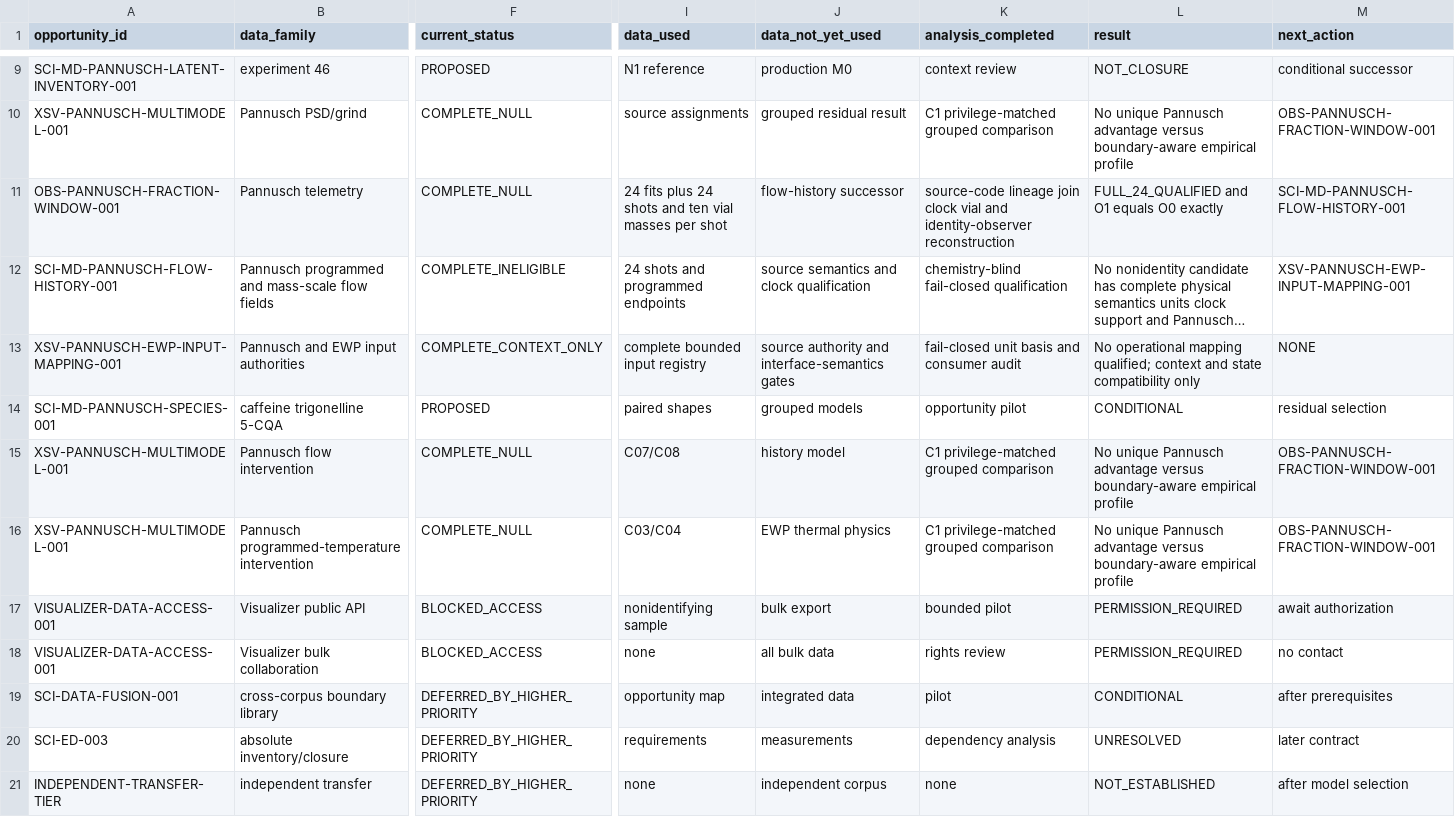
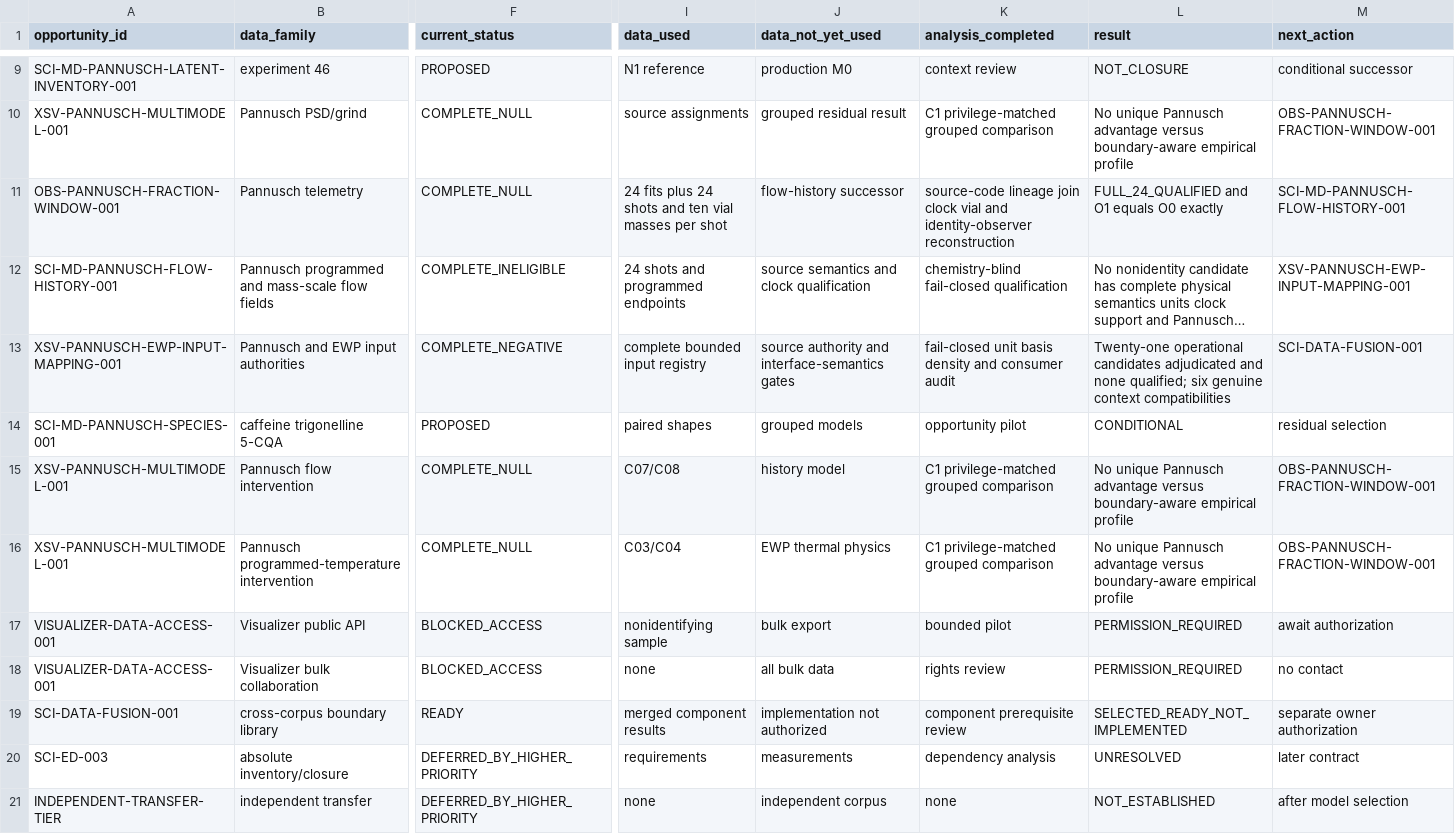
Before and after one commit to trbrewer/espresso-whole-pull, a CSV file: docs/analysis/data_leverage/DATA_LEVERAGE_LEDGER.csv, drawn as a sheet; only a part is shown, gaps mark what is left out; long unchanged cells end in …; the diff covers the shown part only; the diff names each change by its address in the sheet, - before the commit and + after, or states it on an @@ line.

```diff
--- a/docs/analysis/data_leverage/DATA_LEVERAGE_LEDGER.csv
+++ b/docs/analysis/data_leverage/DATA_LEVERAGE_LEDGER.csv
-F13 (current_status): COMPLETE_CONTEXT_ONLY
+F13 (current_status): COMPLETE_NEGATIVE
-K13 (analysis_completed): fail-closed unit basis and consumer audit
+K13 (analysis_completed): fail-closed unit basis density and consumer audit
-L13 (result): No operational mapping qualified; context and state compatibility only
+L13 (result): Twenty-one operational candidates adjudicated and none qualified; six genuine context compatibilities
-M13 (next_action): NONE
+M13 (next_action): SCI-DATA-FUSION-001
-F19 (current_status): DEFERRED_BY_HIGHER_PRIORITY
+F19 (current_status): READY
-I19 (data_used): opportunity map
+I19 (data_used): merged component results
-J19 (data_not_yet_used): integrated data
+J19 (data_not_yet_used): implementation not authorized
-K19 (analysis_completed): pilot
+K19 (analysis_completed): component prerequisite review
-L19 (result): CONDITIONAL
+L19 (result): SELECTED_READY_NOT_IMPLEMENTED
-M19 (next_action): after prerequisites
+M19 (next_action): separate owner authorization
```
Also changed, not shown: 2 edited cells elsewhere in this file, docs/analysis/xsv_pannusch_ewp_input_mapping_001/INPUT_REGISTRY.csv, docs/analysis/xsv_pannusch_ewp_input_mapping_001/MAPPING_MATRIX.csv, 15 other files.
